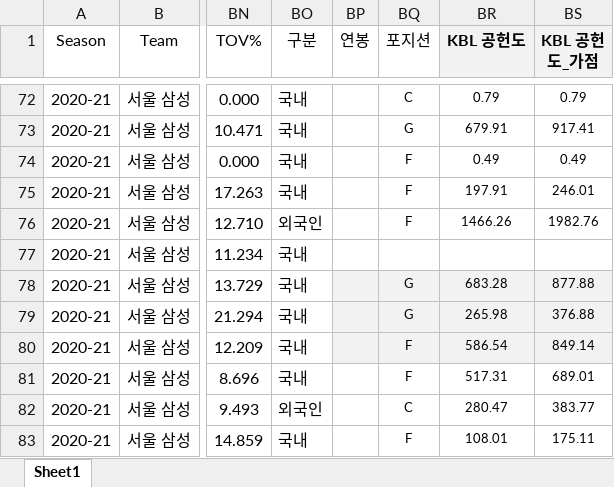
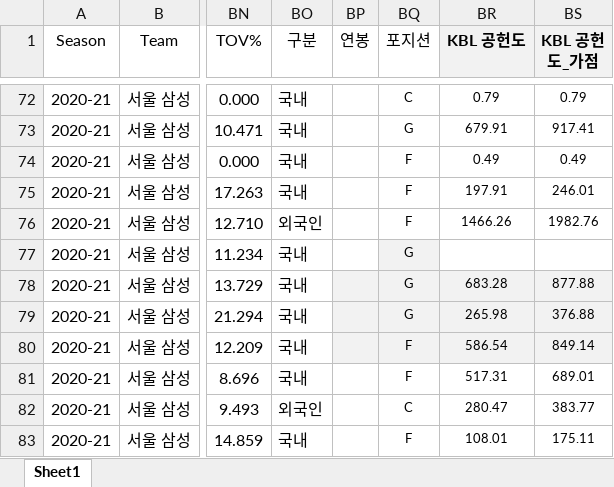
Before and after one commit to dookie777/KBL-Player-Performance-Analyzer, an Excel workbook: 20-21_KBL_stats.xlsx, sheet Sheet1, drawn as a sheet; only a part is shown, gaps mark what is left out; values as stored, in another font and other column widths than the file's, no borders; the diff names each change by its address in the sheet, - before the commit and + after, or states it on an @@ line.

```diff
--- a/20-21_KBL_stats.xlsx (sheet Sheet1)
+++ b/20-21_KBL_stats.xlsx (sheet Sheet1)
-BQ77 (포지션): (empty)
+BQ77 (포지션): G
-BQ77 fill: none
+BQ77 fill: #F2F2F2
```
Also changed, not shown: 23-24_KBL_stats.xlsx, 24-25_KBL_stats.xlsx.
